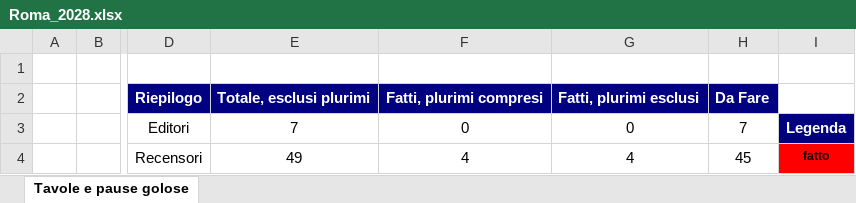
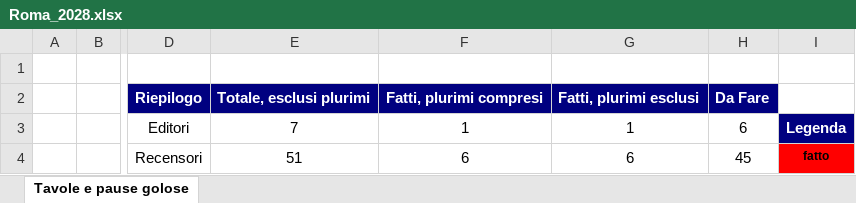
Before and after one commit to pecoraneraeditore/mappa-ristoranti, an Excel workbook: Roma_2028.xlsx, sheet Tavole e pause golose, drawn as a sheet; only a part is shown, gaps mark what is left out; values as stored, in another font and other column widths than the file's, no borders; the diff covers the shown part only; the diff names each change by its address in the sheet, - before the commit and + after, or states it on an @@ line.

```diff
--- a/Roma_2028.xlsx (sheet Tavole e pause golose)
+++ b/Roma_2028.xlsx (sheet Tavole e pause golose)
-F3: 0
+F3: 1
-G3: 0
+G3: 1
-H3: 7
+H3: 6
-E4: 49
+E4: 51
-F4: 4
+F4: 6
-G4: 4
+G4: 6
```
Also changed, not shown: 2 added rows, 21 edited cells and cell formats elsewhere in this sheet, formulas that keep their value, 3 other files.
